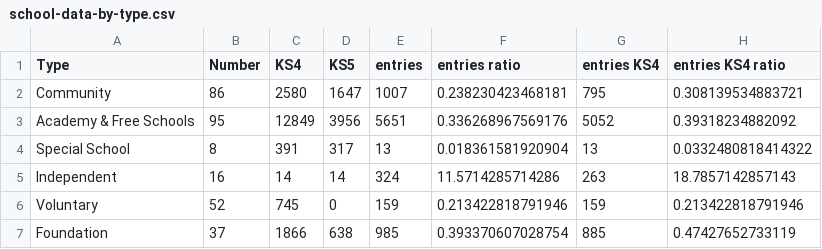
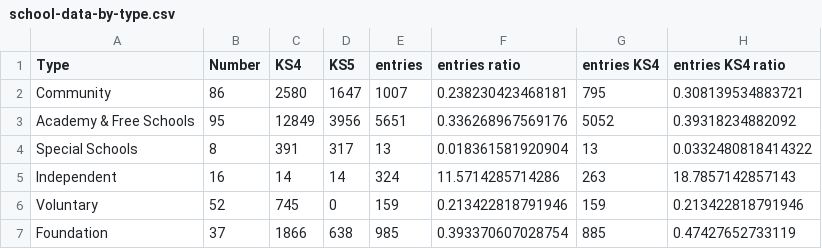
Before and after one commit to open-innovations/leeds-schools-cultural-engagement, a CSV file: src/_data/viz/school-data-by-type.csv, drawn as a sheet; only a part is shown; the diff names each change by its address in the sheet, - before the commit and + after, or states it on an @@ line.

```diff
--- a/src/_data/viz/school-data-by-type.csv
+++ b/src/_data/viz/school-data-by-type.csv
-A4 (Type): Special School
+A4 (Type): Special Schools
```
Also changed, not shown: data/leeds_schools_public.csv, src/_data/viz/school-data-ratios.csv, 3 other files.
